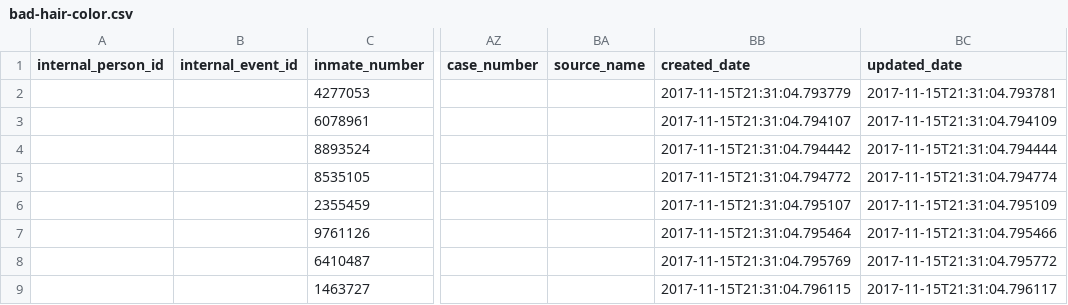
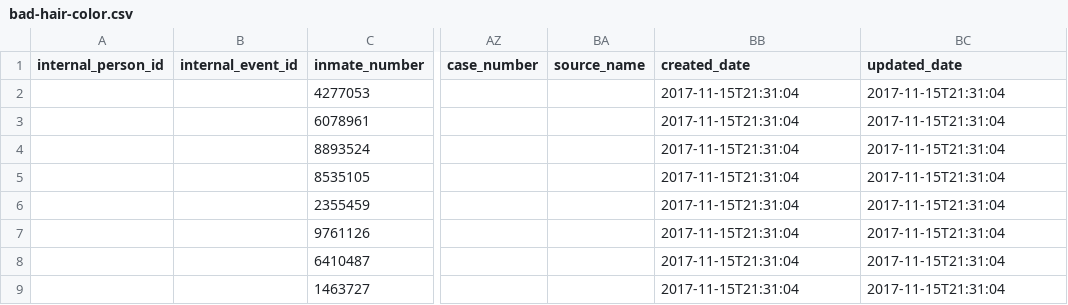
Before and after one commit to dssg/matching-tool, a CSV file: webapp/sample_data/uploader_input/jail_bookings/bad-hair-color.csv, drawn as a sheet; only a part is shown, gaps mark what is left out; the diff names each change by its address in the sheet, - before the commit and + after, or states it on an @@ line.

```diff
--- a/webapp/sample_data/uploader_input/jail_bookings/bad-hair-color.csv
+++ b/webapp/sample_data/uploader_input/jail_bookings/bad-hair-color.csv
-BB2 (created_date): 2017-11-15T21:31:04.793779
+BB2 (created_date): 2017-11-15T21:31:04
-BC2 (updated_date): 2017-11-15T21:31:04.793781
+BC2 (updated_date): 2017-11-15T21:31:04
-BB3 (created_date): 2017-11-15T21:31:04.794107
+BB3 (created_date): 2017-11-15T21:31:04
-BC3 (updated_date): 2017-11-15T21:31:04.794109
+BC3 (updated_date): 2017-11-15T21:31:04
-BB4 (created_date): 2017-11-15T21:31:04.794442
+BB4 (created_date): 2017-11-15T21:31:04
-BC4 (updated_date): 2017-11-15T21:31:04.794444
+BC4 (updated_date): 2017-11-15T21:31:04
-BB5 (created_date): 2017-11-15T21:31:04.794772
+BB5 (created_date): 2017-11-15T21:31:04
-BC5 (updated_date): 2017-11-15T21:31:04.794774
+BC5 (updated_date): 2017-11-15T21:31:04
-BB6 (created_date): 2017-11-15T21:31:04.795107
+BB6 (created_date): 2017-11-15T21:31:04
-BC6 (updated_date): 2017-11-15T21:31:04.795109
+BC6 (updated_date): 2017-11-15T21:31:04
-BB7 (created_date): 2017-11-15T21:31:04.795464
+BB7 (created_date): 2017-11-15T21:31:04
-BC7 (updated_date): 2017-11-15T21:31:04.795466
+BC7 (updated_date): 2017-11-15T21:31:04
-BB8 (created_date): 2017-11-15T21:31:04.795769
+BB8 (created_date): 2017-11-15T21:31:04
-BC8 (updated_date): 2017-11-15T21:31:04.795772
+BC8 (updated_date): 2017-11-15T21:31:04
-BB9 (created_date): 2017-11-15T21:31:04.796115
+BB9 (created_date): 2017-11-15T21:31:04
-BC9 (updated_date): 2017-11-15T21:31:04.796117
+BC9 (updated_date): 2017-11-15T21:31:04
```
Also changed, not shown: webapp/sample_data/uploader_input/hmis_service_stays/good.csv, webapp/sample_data/uploader_input/hmis_service_stays/name-data-quality.csv, 32 other files.
